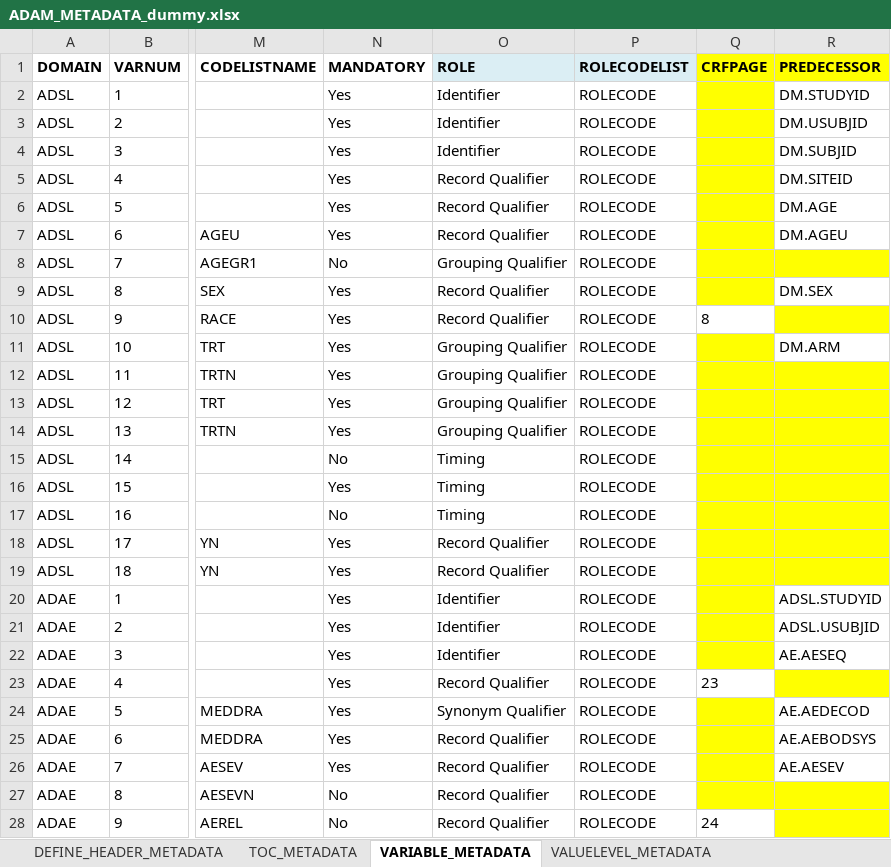
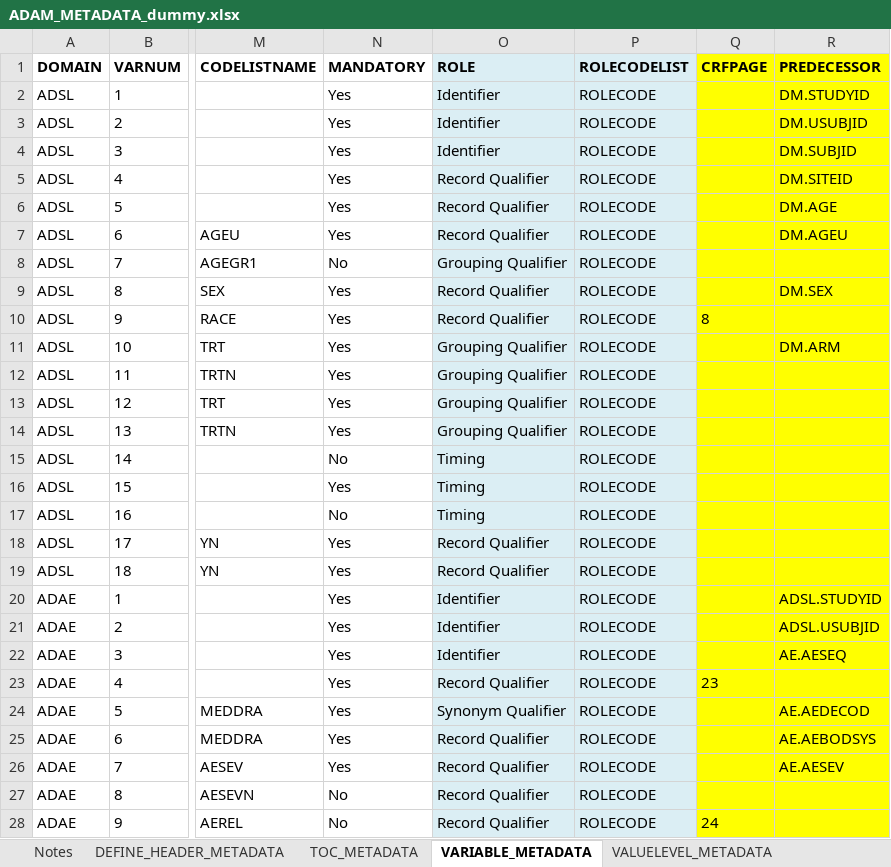
Before and after one commit to PharmaForest/sas_definer, an Excel workbook: sas_definer/addcnt/ADAM_METADATA_dummy.xlsx, sheet VARIABLE_METADATA, drawn as a sheet; only a part is shown, gaps mark what is left out; values as stored, in another font and other column widths than the file's, no borders; the diff covers the shown part only; the diff names each change by its address in the sheet, - before the commit and + after, or states it on an @@ line.

```diff
--- a/sas_definer/addcnt/ADAM_METADATA_dummy.xlsx (sheet VARIABLE_METADATA)
+++ b/sas_definer/addcnt/ADAM_METADATA_dummy.xlsx (sheet VARIABLE_METADATA)
+sheet tab: Notes
-O2:P28 fill: none
+O2:P28 fill: #DBEEF4
-R2:R7 fill: none
+R2:R7 fill: #FFFF00
-R9 fill: none
+R9 fill: #FFFF00
-Q10 fill: none
+Q10 fill: #FFFF00
-R11 fill: none
+R11 fill: #FFFF00
-R20:R22 fill: none
+R20:R22 fill: #FFFF00
-Q23 fill: none
+Q23 fill: #FFFF00
-R24:R26 fill: none
+R24:R26 fill: #FFFF00
-Q28 fill: none
+Q28 fill: #FFFF00
```
Also changed, not shown: cell formats elsewhere in this sheet, sheet CODELISTS, sheet VALUELEVEL_METADATA, sheet COMPUTATION_METHOD, sheet COMMENTS, sheet TOC_METADATA, sheet DEFINE_HEADER_METADATA, 1 other file.
